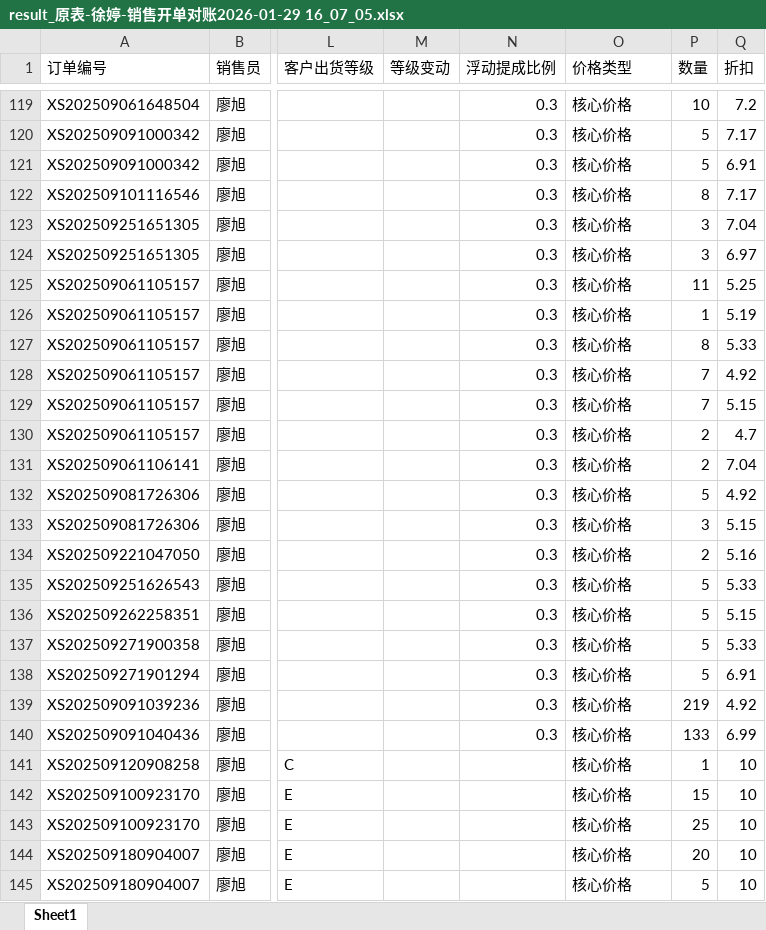
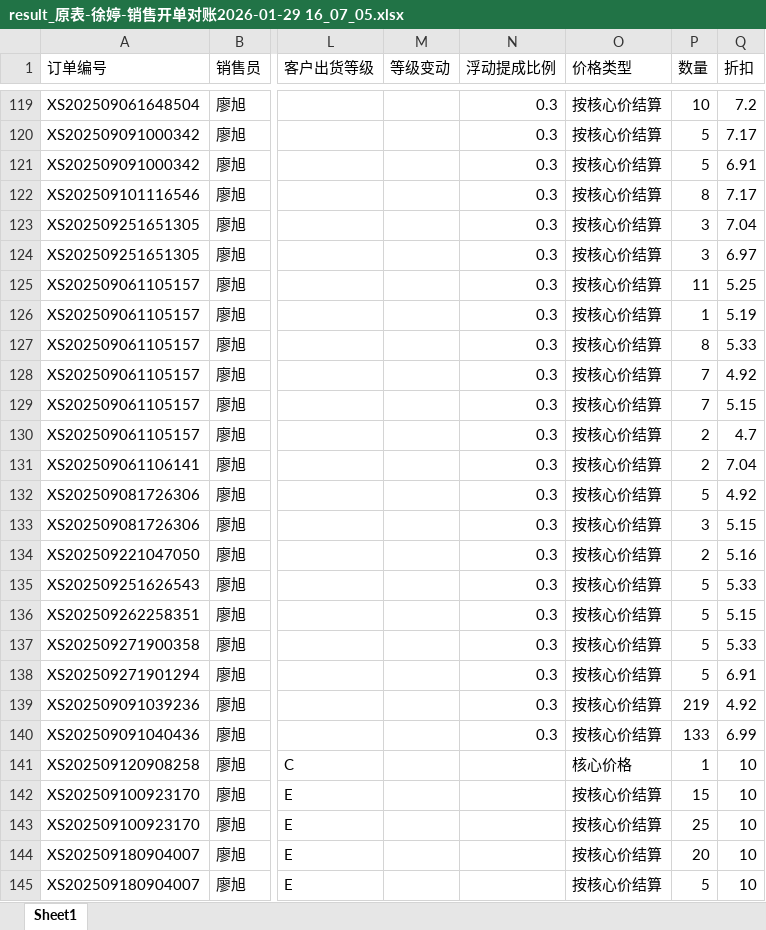
Before and after one commit to Yaling-Deng/ai-accounting, an Excel workbook: data/output/result_原表-徐婷-销售开单对账2026-01-29 16_07_05.xlsx, sheet Sheet1, drawn as a sheet; only a part is shown, gaps mark what is left out; values as stored, in another font and other column widths than the file's, no borders; the diff covers the shown part only; the diff names each change by its address in the sheet, - before the commit and + after, or states it on an @@ line.

```diff
--- a/data/output/result_原表-徐婷-销售开单对账2026-01-29 16_07_05.xlsx (sheet Sheet1)
+++ b/data/output/result_原表-徐婷-销售开单对账2026-01-29 16_07_05.xlsx (sheet Sheet1)
-O119:O140 (价格类型): 核心价格
+O119:O140 (价格类型): 按核心价结算
-O142:O145 (价格类型): 核心价格
+O142:O145 (价格类型): 按核心价结算
```
Also changed, not shown: 185 edited cells elsewhere in this sheet, 1 other file.
